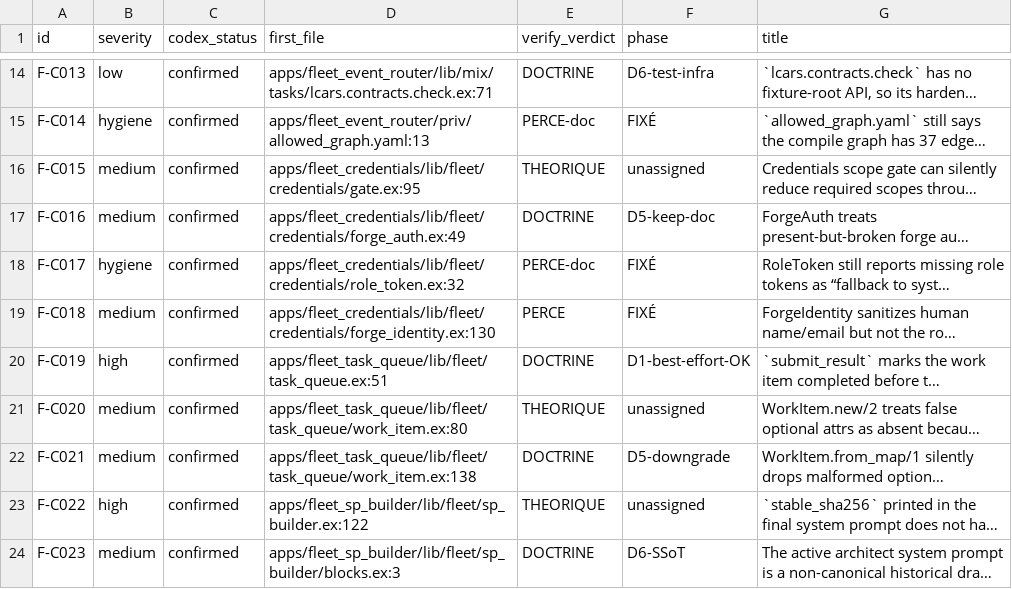
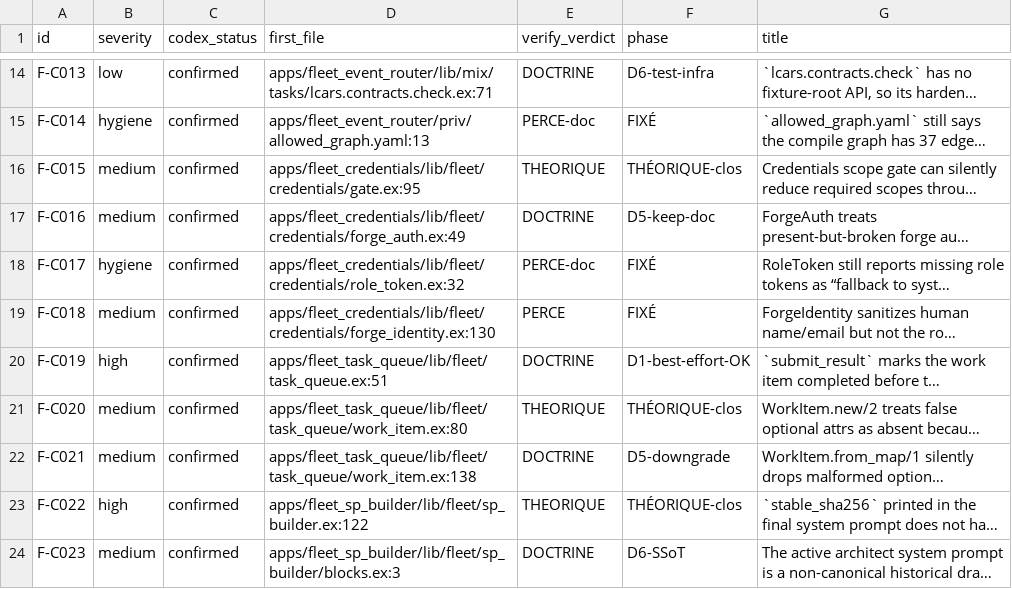
Before and after one commit to zUrp-Embedded/LCARS-fleet, a CSV file: fleet/runtime/_remediation/LEDGER.csv, drawn as a sheet; only a part is shown, gaps mark what is left out; long unchanged cells end in …; the diff covers the shown part only; the diff names each change by its address in the sheet, - before the commit and + after, or states it on an @@ line.

```diff
--- a/fleet/runtime/_remediation/LEDGER.csv
+++ b/fleet/runtime/_remediation/LEDGER.csv
-F16 (phase): unassigned
+F16 (phase): THÉORIQUE-clos
-F21 (phase): unassigned
+F21 (phase): THÉORIQUE-clos
-F23 (phase): unassigned
+F23 (phase): THÉORIQUE-clos
```
Also changed, not shown: 40 edited cells elsewhere in this file.
